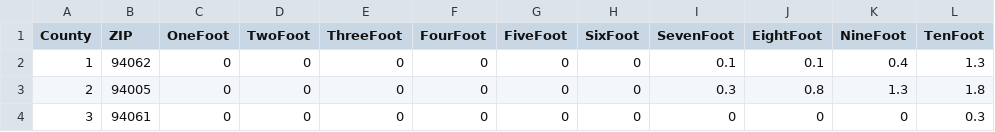
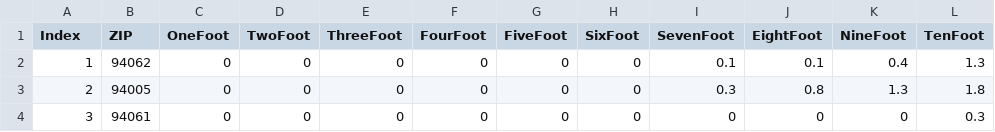
Before and after one commit to niranjanshukla/niranjanshukla.github.io, a CSV file: seachange/data/smc_pop.csv, drawn as a sheet; only a part is shown.

Commit message:
climate change measured by sea levels

```diff
--- a/seachange/data/smc_pop.csv
+++ b/seachange/data/smc_pop.csv
@@ -1,2 +1,2 @@
-County,ZIP,OneFoot,TwoFoot,ThreeFoot,FourFoot,FiveFoot,SixFoot,SevenFoot,EightFoot,NineFoot,TenFoot
+Index,ZIP,OneFoot,TwoFoot,ThreeFoot,FourFoot,FiveFoot,SixFoot,SevenFoot,EightFoot,NineFoot,TenFoot
 1,94062,0,0,0,0,0,0,0.1,0.1,0.4,1.3
```
